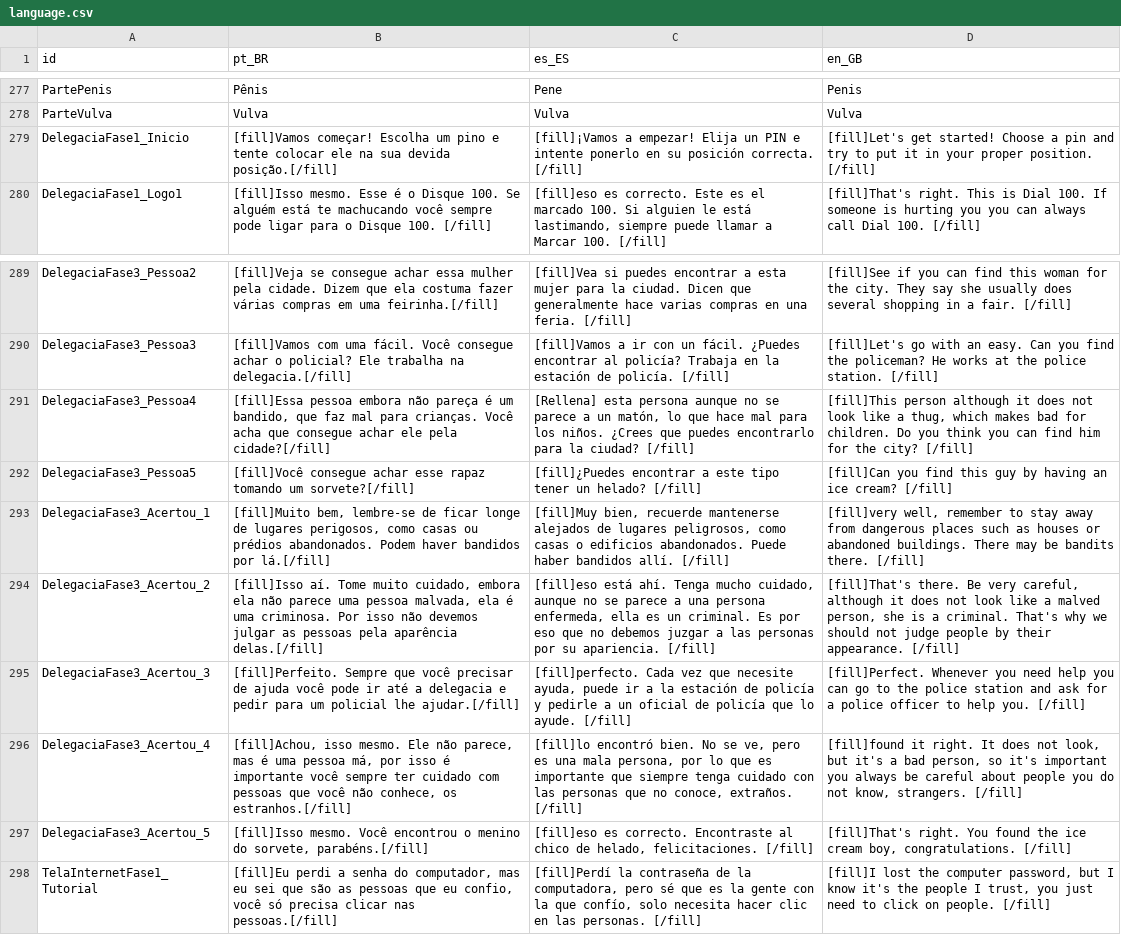
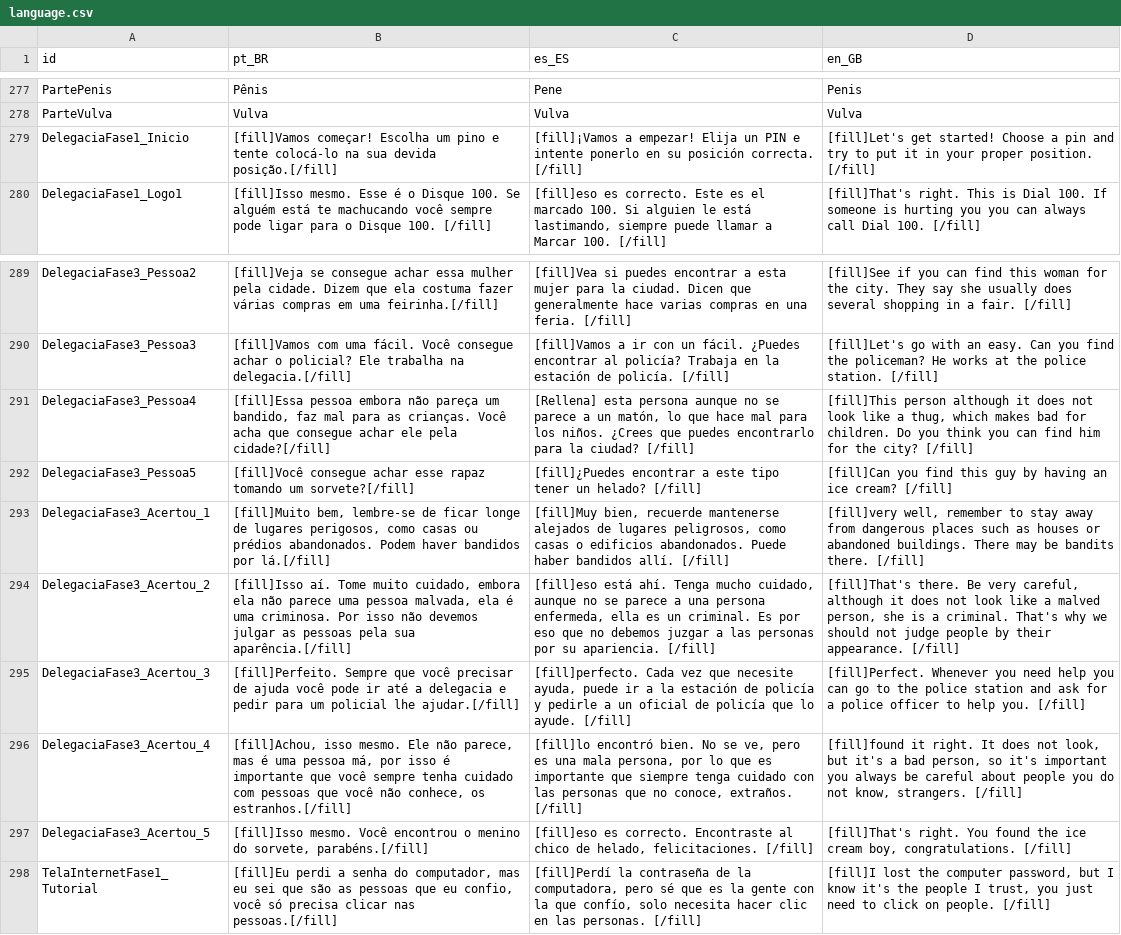
Before and after one commit to DefensorDaHumanidade/InfanciaSegura, a CSV file: Alpha/Elementos/Linguisticos/language.csv, drawn as a sheet; only a part is shown, gaps mark what is left out.

Commit message:
Atualizando versão alpha do jogo

```diff
--- a/Alpha/Elementos/Linguisticos/language.csv
+++ b/Alpha/Elementos/Linguisticos/language.csv
@@ -278,3 +278,3 @@ PartePenis;Pênis;Pene;Penis
 ParteVulva;Vulva;Vulva;Vulva
-DelegaciaFase1_Inicio;[fill]Vamos começar! Escolha um pino e tente colocar ele na sua devida posição.[/fill];[fill]¡Vamos a empezar! Elija un PIN e intente ponerlo en su posición correcta. [/fill];[fill]Let's get started! Choose a pin and try to put it in your proper position. [/fill]
+DelegaciaFase1_Inicio;[fill]Vamos começar! Escolha um pino e tente colocá-lo na sua devida posição.[/fill];[fill]¡Vamos a empezar! Elija un PIN e intente ponerlo en su posición correcta. [/fill];[fill]Let's get started! Choose a pin and try to put it in your proper position. [/fill]
 DelegaciaFase1_Logo1;[fill]Isso mesmo. Esse é o Disque 100. Se alguém está te machucando você sempre pode ligar para o Disque 100. [/fill];[fill]eso es correcto. Este es el marcado 100. Si alguien le está lastimando, siempre puede llamar a Marcar 100. [/fill];[fill]That's right. This is Dial 100. If someone is hurting you you can always call Dial 100. [/fill]
@@ -290,8 +290,8 @@ DelegaciaFase3_Pessoa2;[fill]Veja se consegue achar essa mulher pela cidade. Diz
 DelegaciaFase3_Pessoa3;[fill]Vamos com uma fácil. Você consegue achar o policial? Ele trabalha na delegacia.[/fill];[fill]Vamos a ir con un fácil. ¿Puedes encontrar al policía? Trabaja en la estación de policía. [/fill];[fill]Let's go with an easy. Can you find the policeman? He works at the police station. [/fill]
-DelegaciaFase3_Pessoa4;[fill]Essa pessoa embora não pareça é um bandido, que faz mal para crianças. Você acha que consegue achar ele pela cidade?[/fill];[Rellena] esta persona aunque no se parece a un matón, lo que hace mal para los niños. ¿Crees que puedes encontrarlo para la ciudad? [/fill];[fill]This person although it does not look like a thug, which makes bad for children. Do you think you can find him for the city? [/fill]
+DelegaciaFase3_Pessoa4;[fill]Essa pessoa embora não pareça um bandido, faz mal para as crianças. Você acha que consegue achar ele pela cidade?[/fill];[Rellena] esta persona aunque no se parece a un matón, lo que hace mal para los niños. ¿Crees que puedes encontrarlo para la ciudad? [/fill];[fill]This person although it does not look like a thug, which makes bad for children. Do you think you can find him for the city? [/fill]
 DelegaciaFase3_Pessoa5;[fill]Você consegue achar esse rapaz tomando um sorvete?[/fill];[fill]¿Puedes encontrar a este tipo tener un helado? [/fill];[fill]Can you find this guy by having an ice cream? [/fill]
 DelegaciaFase3_Acertou_1;[fill]Muito bem, lembre-se de ficar longe de lugares perigosos, como casas ou prédios abandonados. Podem haver bandidos por lá.[/fill];[fill]Muy bien, recuerde mantenerse alejados de lugares peligrosos, como casas o edificios abandonados. Puede haber bandidos allí. [/fill];[fill]very well, remember to stay away from dangerous places such as houses or abandoned buildings. There may be bandits there. [/fill]
-DelegaciaFase3_Acertou_2;[fill]Isso aí. Tome muito cuidado, embora ela não parece uma pessoa malvada, ela é uma criminosa. Por isso não devemos julgar as pessoas pela aparência delas.[/fill];[fill]eso está ahí. Tenga mucho cuidado, aunque no se parece a una persona enfermeda, ella es un criminal. Es por eso que no debemos juzgar a las personas por su apariencia. [/fill];[fill]That's there. Be very careful, although it does not look like a malved person, she is a criminal. That's why we should not judge people by their appearance. [/fill]
+DelegaciaFase3_Acertou_2;[fill]Isso aí. Tome muito cuidado, embora ela não parece uma pessoa malvada, ela é uma criminosa. Por isso não devemos julgar as pessoas pela sua aparência.[/fill];[fill]eso está ahí. Tenga mucho cuidado, aunque no se parece a una persona enfermeda, ella es un criminal. Es por eso que no debemos juzgar a las personas por su apariencia. [/fill];[fill]That's there. Be very careful, although it does not look like a malved person, she is a criminal. That's why we should not judge people by their appearance. [/fill]
 DelegaciaFase3_Acertou_3;[fill]Perfeito. Sempre que você precisar de ajuda você pode ir até a delegacia e pedir para um policial lhe ajudar.[/fill];[fill]perfecto. Cada vez que necesite ayuda, puede ir a la estación de policía y pedirle a un oficial de policía que lo ayude. [/fill];[fill]Perfect. Whenever you need help you can go to the police station and ask for a police officer to help you. [/fill]
-DelegaciaFase3_Acertou_4;[fill]Achou, isso mesmo. Ele não parece, mas é uma pessoa má, por isso é importante você sempre ter cuidado com pessoas que você não conhece, os estranhos.[/fill];[fill]lo encontró bien. No se ve, pero es una mala persona, por lo que es importante que siempre tenga cuidado con las personas que no conoce, extraños. [/fill];[fill]found it right. It does not look, but it's a bad person, so it's important you always be careful about people you do not know, strangers. [/fill]
+DelegaciaFase3_Acertou_4;[fill]Achou, isso mesmo. Ele não parece, mas é uma pessoa má, por isso é importante que você sempre tenha cuidado com pessoas que você não conhece, os estranhos.[/fill];[fill]lo encontró bien. No se ve, pero es una mala persona, por lo que es importante que siempre tenga cuidado con las personas que no conoce, extraños. [/fill];[fill]found it right. It does not look, but it's a bad person, so it's important you always be careful about people you do not know, strangers. [/fill]
 DelegaciaFase3_Acertou_5;[fill]Isso mesmo. Você encontrou o menino do sorvete, parabéns.[/fill];[fill]eso es correcto. Encontraste al chico de helado, felicitaciones. [/fill];[fill]That's right. You found the ice cream boy, congratulations. [/fill]
```
Also changed, not shown: 59 other files.
